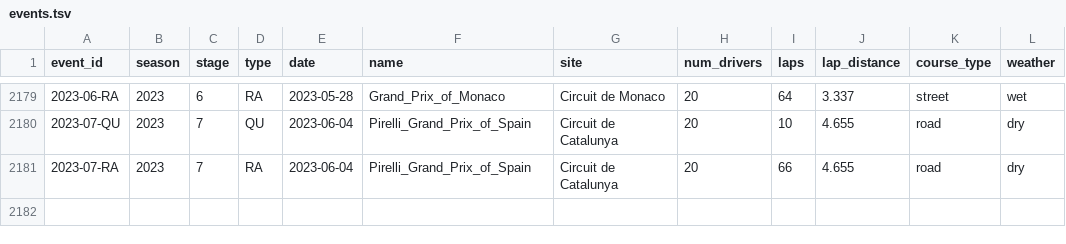
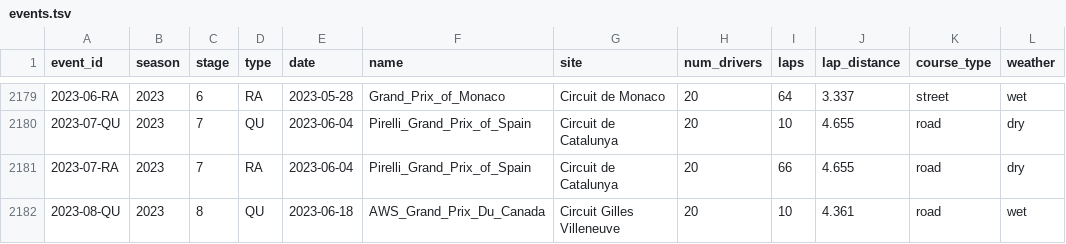
Before and after one commit to tfgjustin/formula-1, a TSV file: data/events.tsv, drawn as a sheet; only a part is shown, gaps mark what is left out.

```diff
--- a/data/events.tsv
+++ b/data/events.tsv
@@ -2181 +2181,2 @@ event_id	season	stage	type	date	name	site	num_drivers	laps	lap_distance	course_t
 2023-07-RA	2023	7	RA	2023-06-04	Pirelli_Grand_Prix_of_Spain	Circuit de Catalunya	20	66	4.655	road	dry
+2023-08-QU	2023	8	QU	2023-06-18	AWS_Grand_Prix_Du_Canada	Circuit Gilles Villeneuve	20	10	4.361	road	wet
```
Also changed, not shown: data/future-events.tsv, 1 other file.
